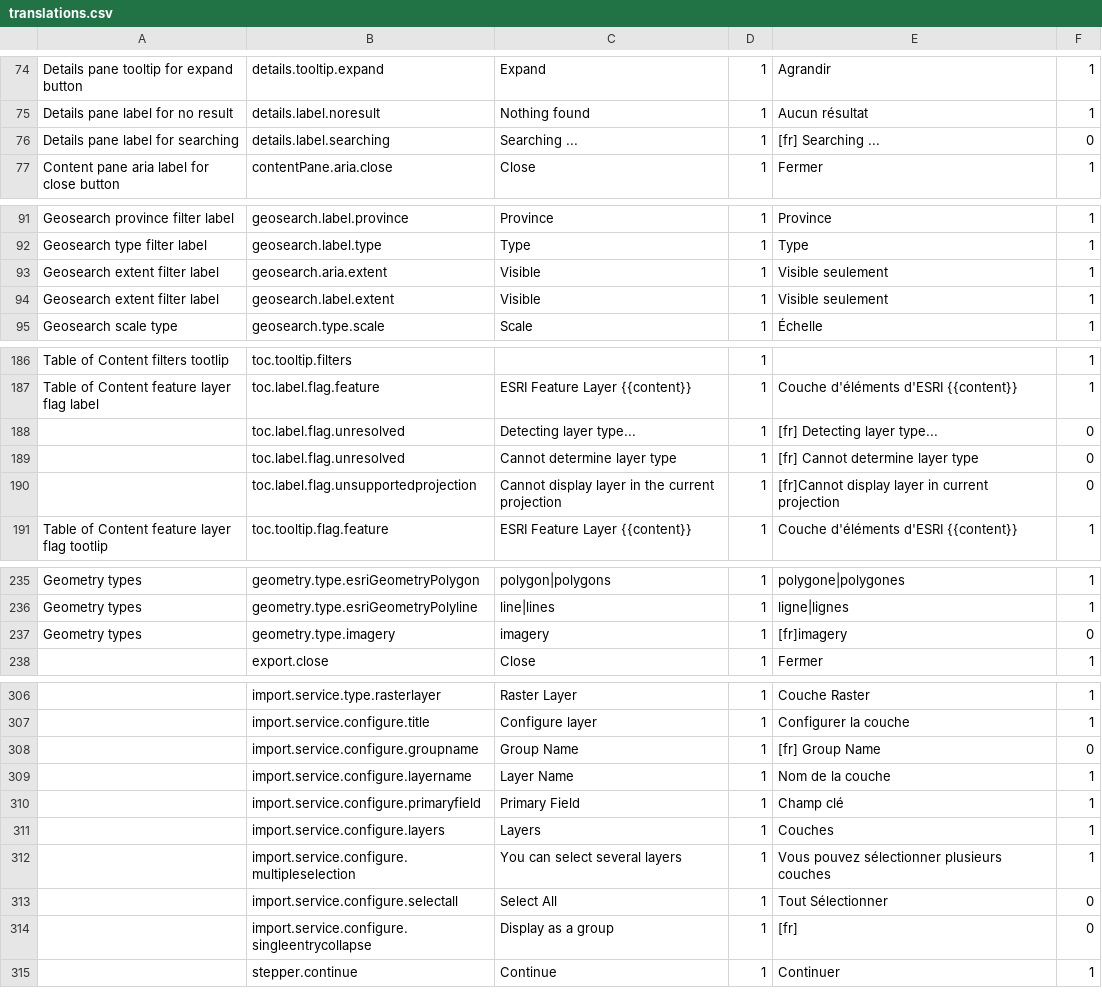
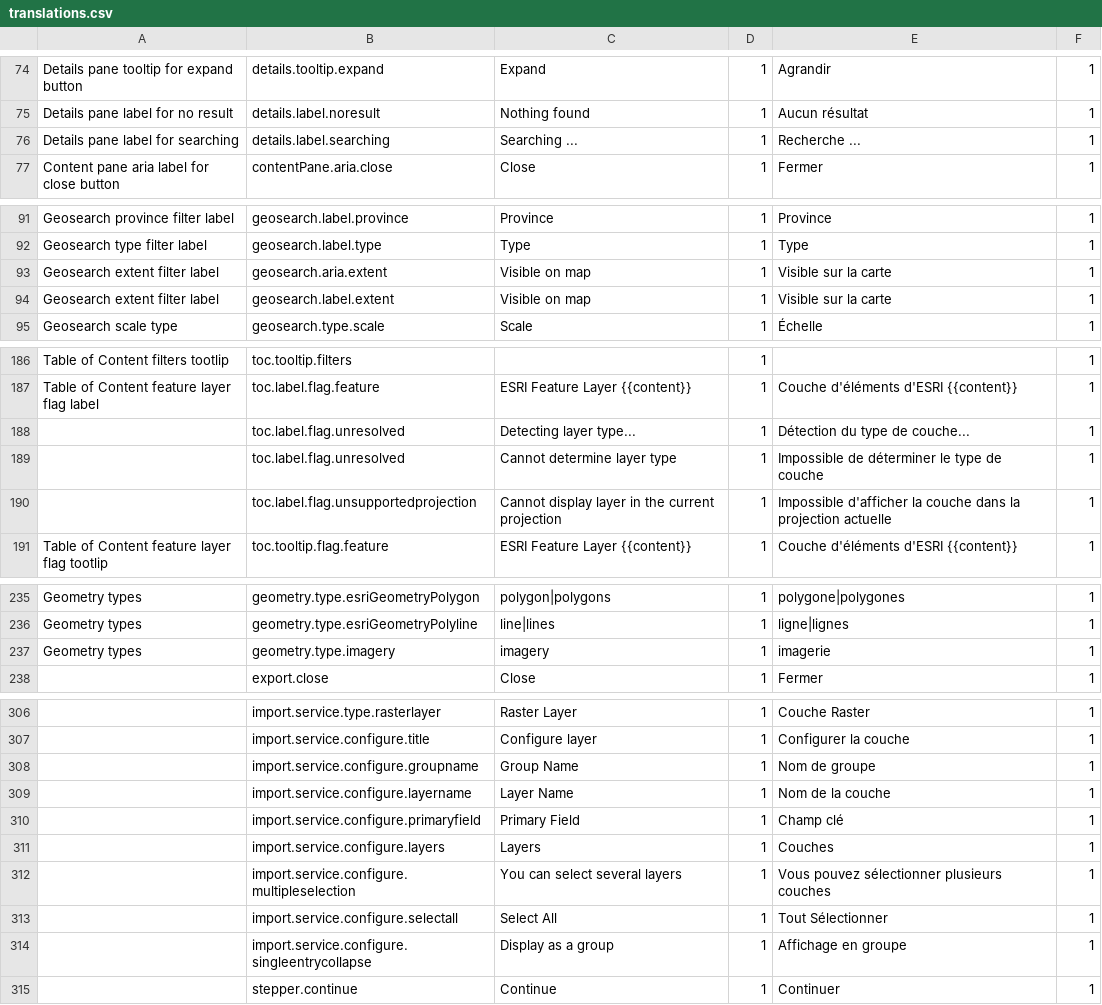
Before and after one commit to fgpv-vpgf/fgpv-vpgf, a CSV file: src/locales/translations.csv, drawn as a sheet; only a part is shown, gaps mark what is left out.

```diff
--- a/src/locales/translations.csv
+++ b/src/locales/translations.csv
@@ -75,3 +75,3 @@ Details pane tooltip for expand button,details.tooltip.expand,Expand,1,Agrandir,
 Details pane label for no result,details.label.noresult,Nothing found,1,Aucun résultat,1
-Details pane label for searching,details.label.searching,Searching ...,1,[fr] Searching ...,0
+Details pane label for searching,details.label.searching,Searching ...,1,Recherche ...,1
 Content pane aria label for close button,contentPane.aria.close,Close,1,Fermer,1
@@ -92,4 +92,4 @@ Geosearch province filter label,geosearch.label.province,Province,1,Province,1
 Geosearch type filter label,geosearch.label.type,Type,1,Type,1
-Geosearch extent filter label,geosearch.aria.extent,Visible,1,Visible seulement,1
-Geosearch extent filter label,geosearch.label.extent,Visible,1,Visible seulement,1
+Geosearch extent filter label,geosearch.aria.extent,Visible on map,1,Visible sur la carte,1
+Geosearch extent filter label,geosearch.label.extent,Visible on map,1,Visible sur la carte,1
 Geosearch scale type,geosearch.type.scale,Scale,1,Échelle,1
@@ -187,5 +187,5 @@ Table of Content filters tootlip,toc.tooltip.filters,,1,,1
 Table of Content feature layer flag label,toc.label.flag.feature,ESRI Feature Layer {{content}},1,Couche d'éléments d'ESRI {{content}},1
-,toc.label.flag.unresolved,Detecting layer type...,1,[fr] Detecting layer type...,0
-,toc.label.flag.unresolved,Cannot determine layer type,1,[fr] Cannot determine layer type,0
-,toc.label.flag.unsupportedprojection,Cannot display layer in the current projection,1,[fr]Cannot display layer in current projection,0
+,toc.label.flag.unresolved,Detecting layer type...,1,Détection du type de couche...,1
+,toc.label.flag.unresolved,Cannot determine layer type,1,Impossible de déterminer le type de couche,1
+,toc.label.flag.unsupportedprojection,Cannot display layer in the current projection,1,Impossible d'afficher la couche dans la projection actuelle,1
 Table of Content feature layer flag tootlip,toc.tooltip.flag.feature,ESRI Feature Layer {{content}},1,Couche d'éléments d'ESRI {{content}},1
@@ -236,3 +236,3 @@ Geometry types,geometry.type.esriGeometryPolygon,polygon|polygons,1,polygone|pol
 Geometry types,geometry.type.esriGeometryPolyline,line|lines,1,ligne|lignes,1
-Geometry types,geometry.type.imagery,imagery,1,[fr]imagery,0
+Geometry types,geometry.type.imagery,imagery,1,imagerie,1
 ,export.close,Close,1,Fermer,1
@@ -307,3 +307,3 @@ Geometry types,geometry.type.imagery,imagery,1,[fr]imagery,0
 ,import.service.configure.title,Configure layer,1,Configurer la couche,1
-,import.service.configure.groupname,Group Name,1,[fr] Group Name,0
+,import.service.configure.groupname,Group Name,1,Nom de groupe,1
 ,import.service.configure.layername,Layer Name,1,Nom de la couche,1
@@ -312,4 +312,4 @@ Geometry types,geometry.type.imagery,imagery,1,[fr]imagery,0
 ,import.service.configure.multipleselection,You can select several layers,1,Vous pouvez sélectionner plusieurs couches,1
-,import.service.configure.selectall,Select All,1,Tout Sélectionner,0
-,import.service.configure.singleentrycollapse,Display as a group,1,[fr],0
+,import.service.configure.selectall,Select All,1,Tout Sélectionner,1
+,import.service.configure.singleentrycollapse,Display as a group,1,Affichage en groupe,1
 ,stepper.continue,Continue,1,Continuer,1
```
Also changed, not shown: 3 other files.
